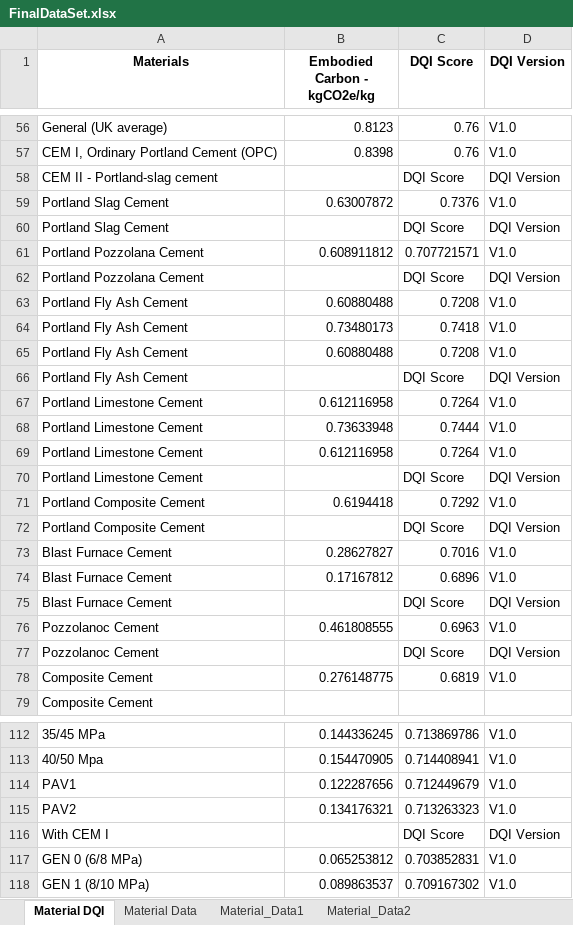
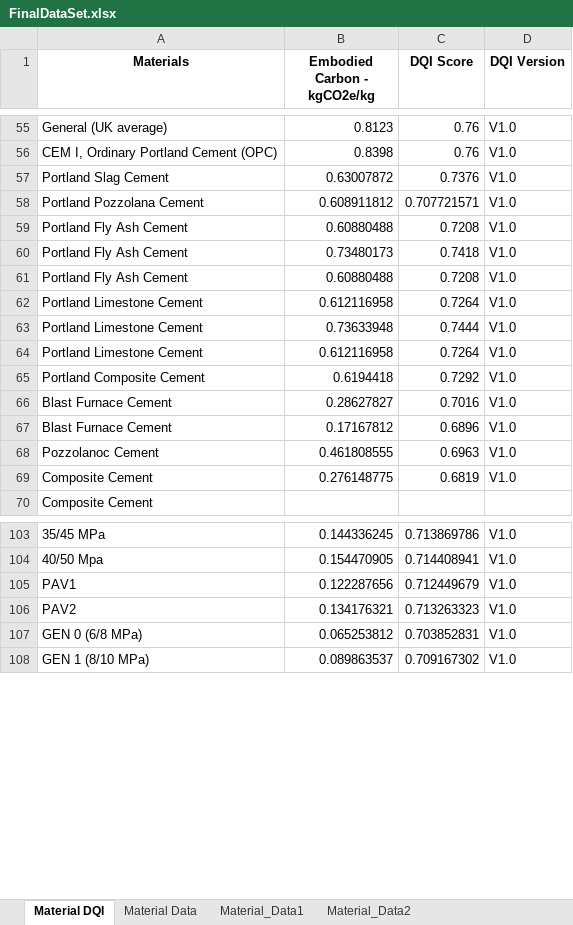
Before and after one commit to Shekinah-Myrtle/final-project, an Excel workbook: FinalDataSet.xlsx, sheet Material DQI, drawn as a sheet; only a part is shown, gaps mark what is left out; values as stored, in another font and other column widths than the file's, no borders; the diff covers the shown part only; the diff names each change by its address in the sheet, - before the commit and + after, or states it on an @@ line.

```diff
--- a/FinalDataSet.xlsx (sheet Material DQI)
+++ b/FinalDataSet.xlsx (sheet Material DQI)
-row 58: CEM II - Portland-slag cement |  | DQI Score | DQI Version
-row 60: Portland Slag Cement |  | DQI Score | DQI Version
-row 62: Portland Pozzolana Cement |  | DQI Score | DQI Version
-row 66: Portland Fly Ash Cement |  | DQI Score | DQI Version
-row 70: Portland Limestone Cement |  | DQI Score | DQI Version
-row 72: Portland Composite Cement |  | DQI Score | DQI Version
-row 75: Blast Furnace Cement |  | DQI Score | DQI Version
-row 77: Pozzolanoc Cement |  | DQI Score | DQI Version
-row 116: With CEM I |  | DQI Score | DQI Version
```
Also changed, not shown: 1 removed row elsewhere in this sheet, sheet Material_Data2, Updated_Material_Data.xlsx, Updated_Material_Data_Final.xlsx, 28 other files.
